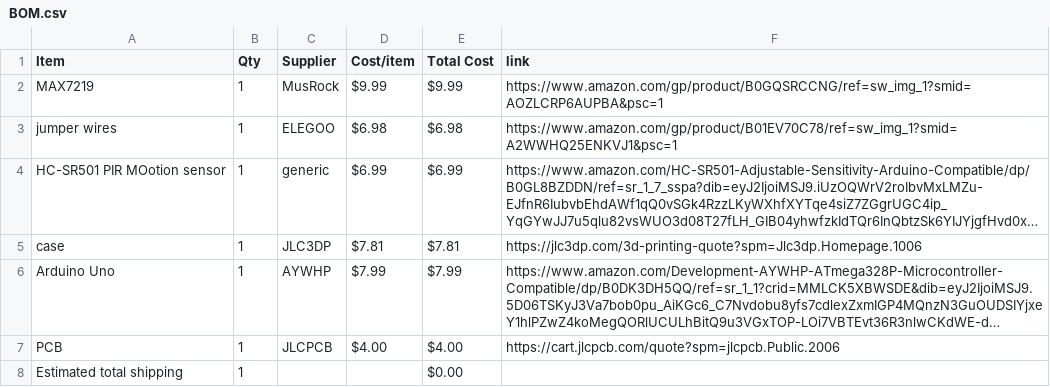
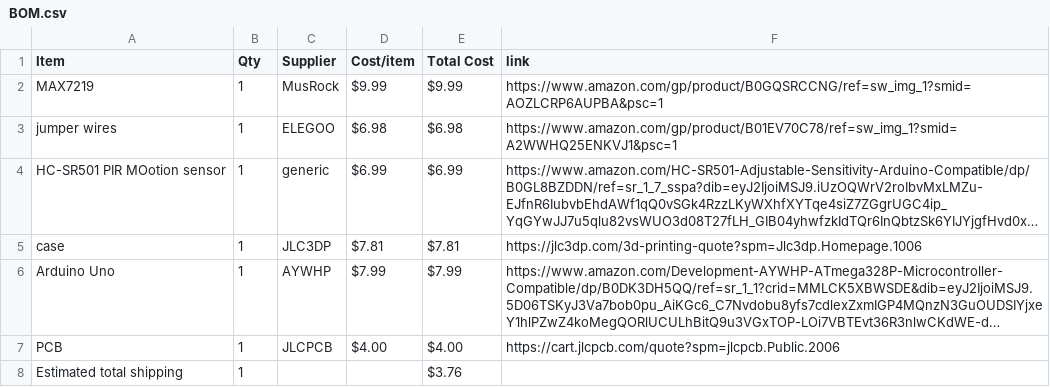
Before and after one commit to layanyassin16-cloud/display, a CSV file: BOM.csv, drawn as a sheet; long unchanged cells end in …; the diff names each change by its address in the sheet, - before the commit and + after, or states it on an @@ line.

Commit message:
Sync Displays from Half Life

```diff
--- a/BOM.csv
+++ b/BOM.csv
-E8 (Total Cost): $0.00
+E8 (Total Cost): $3.76
```
